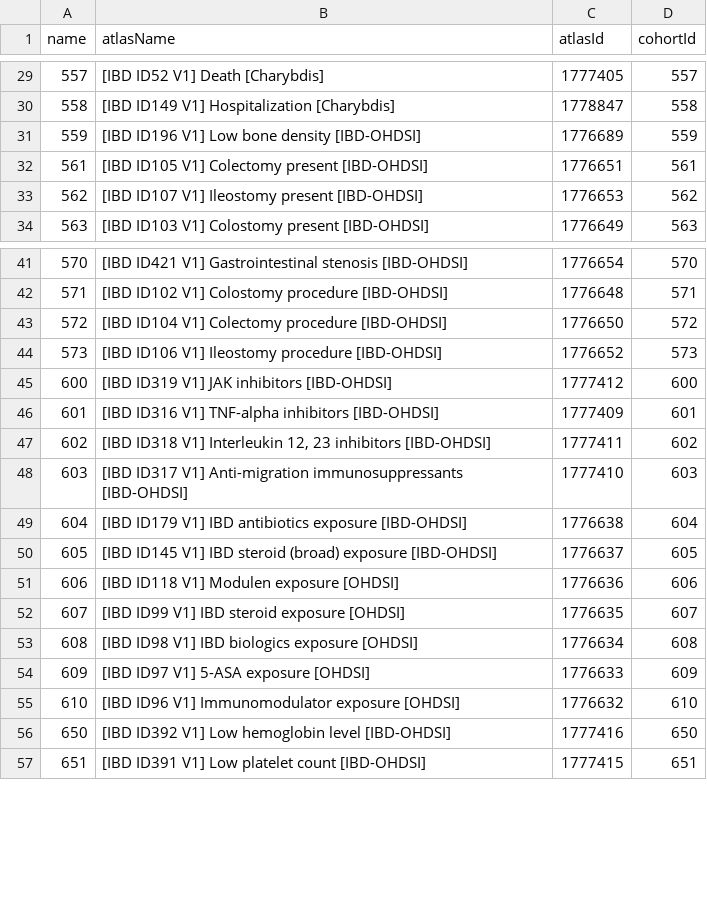
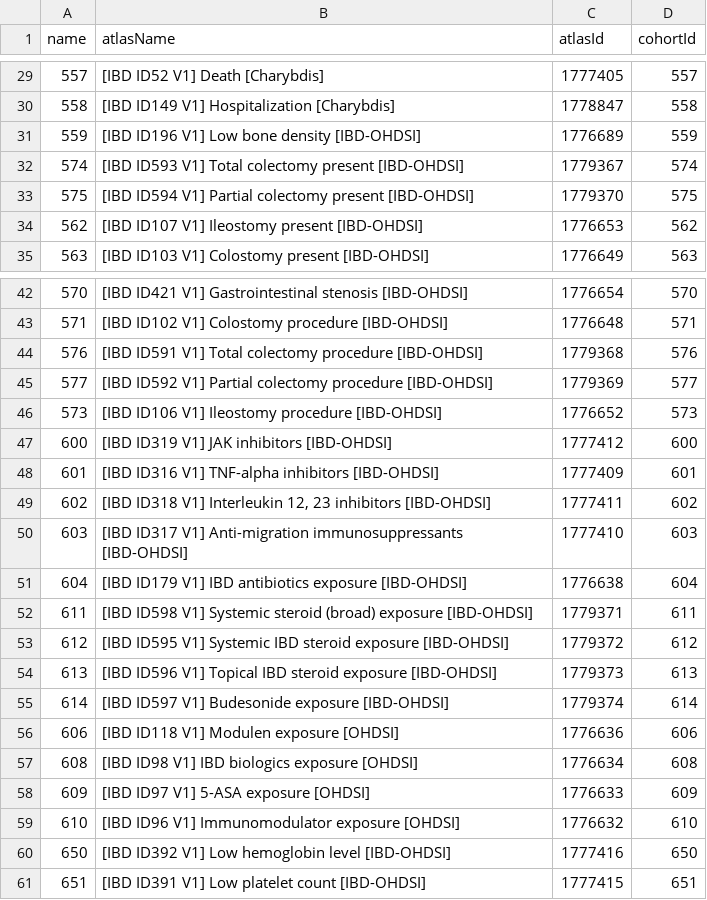
Before and after one commit to ohdsi-studies/IbdCharacterization, a CSV file: inst/settings/diagnostics/CohortsToCreateFeature.csv, drawn as a sheet; only a part is shown, gaps mark what is left out; removed rows and columns are numbered as before the commit, all else as after; the diff names each change by its address in the sheet, - before the commit and + after, or states it on an @@ line.

```diff
--- a/inst/settings/diagnostics/CohortsToCreateFeature.csv
+++ b/inst/settings/diagnostics/CohortsToCreateFeature.csv
-row 32: 561 | [IBD ID105 V1] Colectomy present [IBD-OHDSI] | 1776651 | 561
+row 32: 574 | [IBD ID593 V1] Total colectomy present [IBD-OHDSI] | 1779367 | 574
+row 33: 575 | [IBD ID594 V1] Partial colectomy present [IBD-OHDSI] | 1779370 | 575
-row 43: 572 | [IBD ID104 V1] Colectomy procedure [IBD-OHDSI] | 1776650 | 572
+row 44: 576 | [IBD ID591 V1] Total colectomy procedure [IBD-OHDSI] | 1779368 | 576
+row 45: 577 | [IBD ID592 V1] Partial colectomy procedure [IBD-OHDSI] | 1779369 | 577
-row 50: 605 | [IBD ID145 V1] IBD steroid (broad) exposure [IBD-OHDSI] | 1776637 | 605
+row 52: 611 | [IBD ID598 V1] Systemic steroid (broad) exposure [IBD-OHDSI] | 1779371 | 611
+row 53: 612 | [IBD ID595 V1] Systemic IBD steroid exposure [IBD-OHDSI] | 1779372 | 612
+row 54: 613 | [IBD ID596 V1] Topical IBD steroid exposure [IBD-OHDSI] | 1779373 | 613
+row 55: 614 | [IBD ID597 V1] Budesonide exposure [IBD-OHDSI] | 1779374 | 614
-row 52: 607 | [IBD ID99 V1] IBD steroid exposure [OHDSI] | 1776635 | 607
```
Also changed, not shown: inst/settings/CohortsToCreateFeature.csv, 20 other files.
